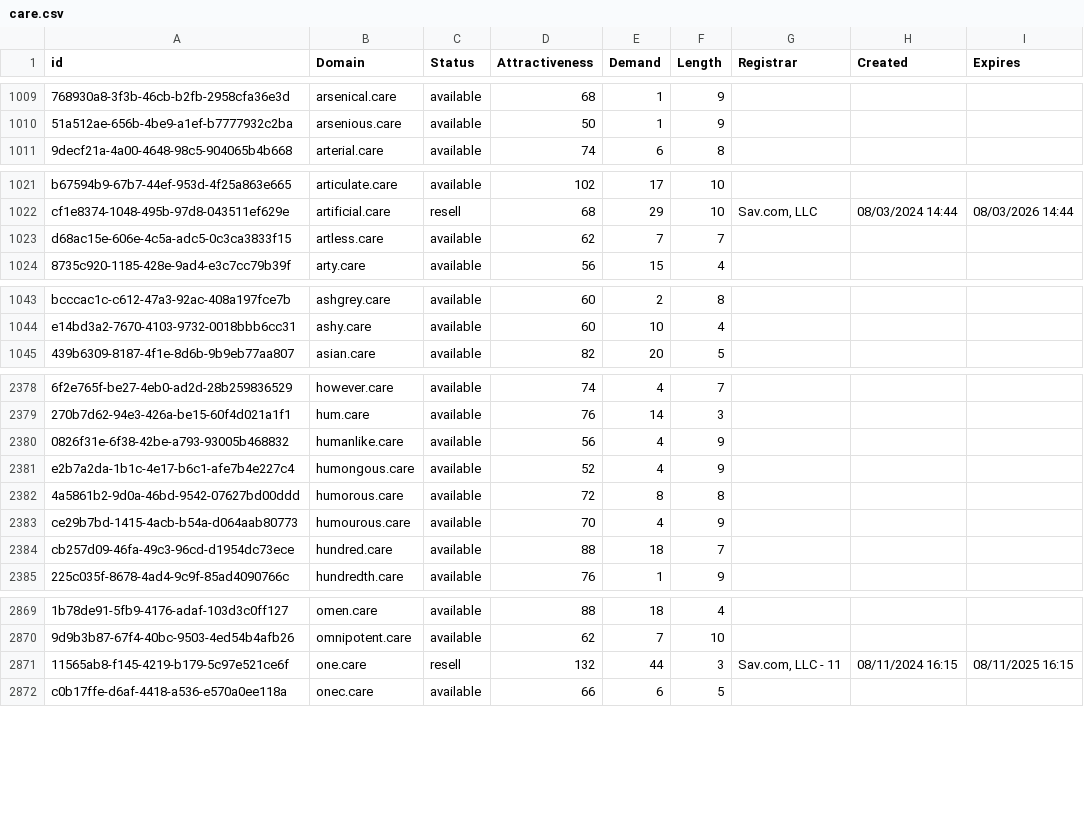
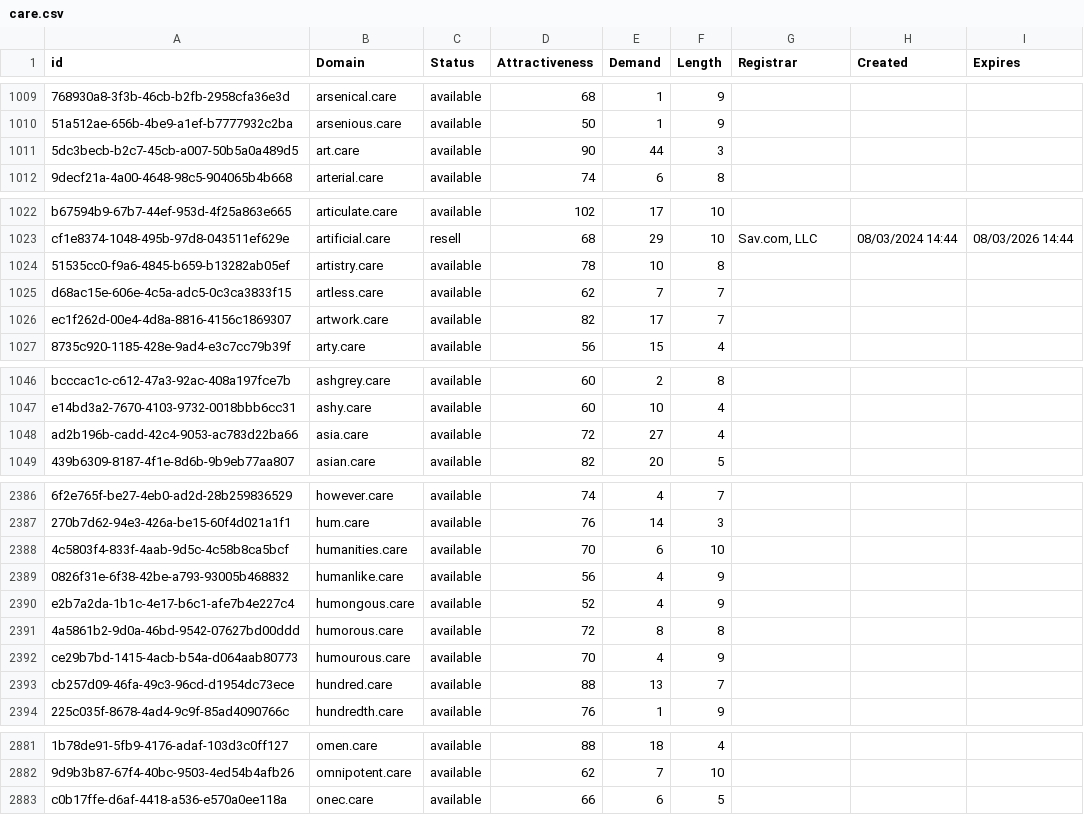
Before and after one commit to UniqueDomains/care-oneword-domains, a CSV file: care.csv, drawn as a sheet; only a part is shown, gaps mark what is left out; removed rows and columns are numbered as before the commit, all else as after; the diff covers the shown part only; the diff names each change by its address in the sheet, - before the commit and + after, or states it on an @@ line.

Commit message:
Domains update

```diff
--- a/care.csv
+++ b/care.csv
+row 1011: 5dc3becb-b2c7-45cb-a007-50b5a0a489d5 | art.care | available | 90 | 44 | 3
+row 1024: 51535cc0-f9a6-4845-b659-b13282ab05ef | artistry.care | available | 78 | 10 | 8
+row 1026: ec1f262d-00e4-4d8a-8816-4156c1869307 | artwork.care | available | 82 | 17 | 7
+row 1048: ad2b196b-cadd-42c4-9053-ac783d22ba66 | asia.care | available | 72 | 27 | 4
+row 2388: 4c5803f4-833f-4aab-9d5c-4c58b8ca5bcf | humanities.care | available | 70 | 6 | 10
-E2393 (Demand): 18
+E2393 (Demand): 13
-row 2871: 11565ab8-f145-4219-b179-5c97e521ce6f | one.care | resell | 132 | 44 | 3 | Sav.com, LLC - 11 | 08/11/2024 16:15 | 08/11/2025 16:15
```
Also changed, not shown: 11 added rows and 23 edited cells elsewhere in this file, 2 other files.
